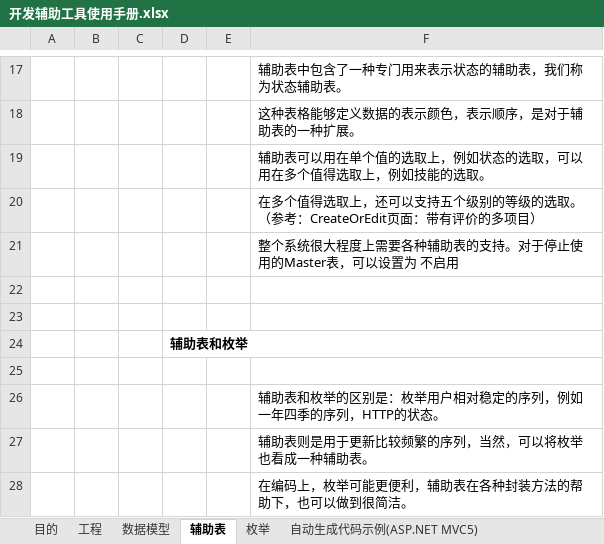
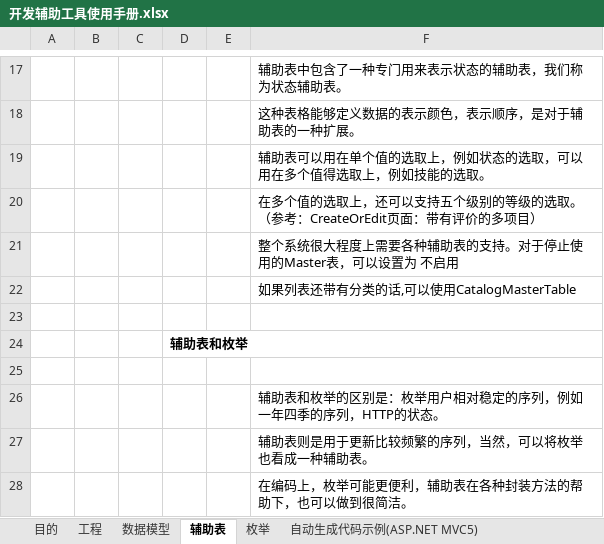
Before and after one commit to magicdict/DominoKit, an Excel workbook: DevKit/Help/开发辅助工具使用手册.xlsx, sheet 辅助表, drawn as a sheet; only a part is shown, gaps mark what is left out; values as stored, in another font and other column widths than the file's, no borders; charts and pictures not drawn; the diff names each change by its address in the sheet, - before the commit and + after, or states it on an @@ line.

```diff
--- a/DevKit/Help/开发辅助工具使用手册.xlsx (sheet 辅助表)
+++ b/DevKit/Help/开发辅助工具使用手册.xlsx (sheet 辅助表)
-F20: 在多个值得选取上，…
+F20: 在多个值的选取上，…
-F22: (empty)
+F22: 如果列表还带有分类的话,可以使用CatalogMasterTable
```
Also changed, not shown: sheet 自动生成代码示例(ASP.NET MVC5), sheet 数据模型, sheet 目的, charts or pictures, Generator/Entity/Document/TalentInfo.xlsx, 20 other files.
